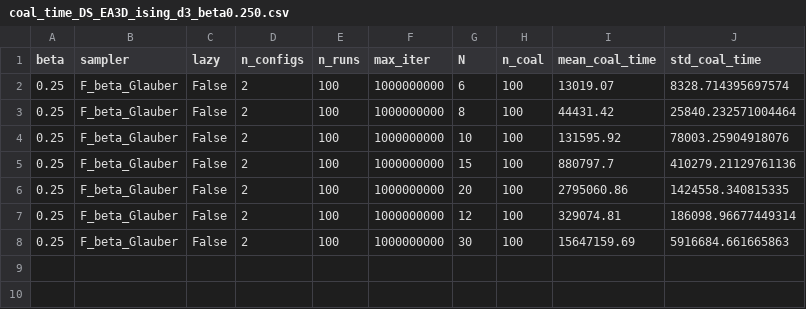
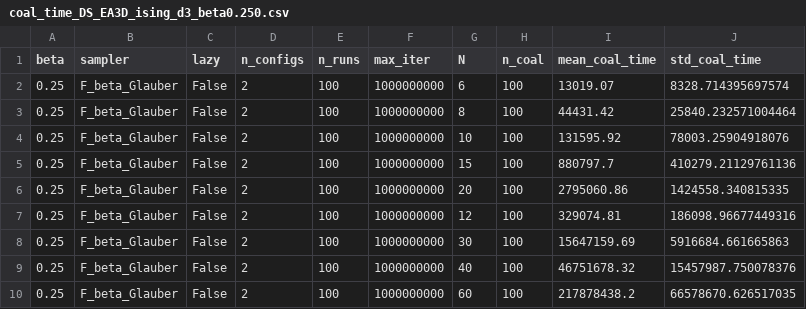
Before and after one commit to LouiseBudzynski/Bounding_Chain_Disordered_Ising_Models, a CSV file: results/perm/EA3D_ising/coal_time_DS_EA3D_ising/coal_time_DS_EA3D_ising_d3_beta0.250.csv, drawn as a sheet.

```diff
--- a/results/perm/EA3D_ising/coal_time_DS_EA3D_ising/coal_time_DS_EA3D_ising_d3_beta0.250.csv
+++ b/results/perm/EA3D_ising/coal_time_DS_EA3D_ising/coal_time_DS_EA3D_ising_d3_beta0.250.csv
@@ -6,3 +6,5 @@ beta,sampler,lazy,n_configs,n_runs,max_iter,N,n_coal,mean_coal_time,std_coal_tim
 0.25,F_beta_Glauber,False,2,100,1000000000,20,100,2795060.86,1424558.340815335
-0.25,F_beta_Glauber,False,2,100,1000000000,12,100,329074.81,186098.96677449314
+0.25,F_beta_Glauber,False,2,100,1000000000,12,100,329074.81,186098.96677449316
 0.25,F_beta_Glauber,False,2,100,1000000000,30,100,15647159.69,5916684.661665863
+0.25,F_beta_Glauber,False,2,100,1000000000,40,100,46751678.32,15457987.750078376
+0.25,F_beta_Glauber,False,2,100,1000000000,60,100,217878438.2,66578670.626517035
```
Also changed, not shown: 25 other files.
